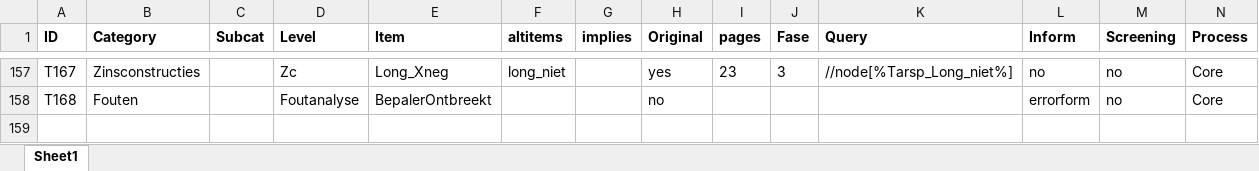
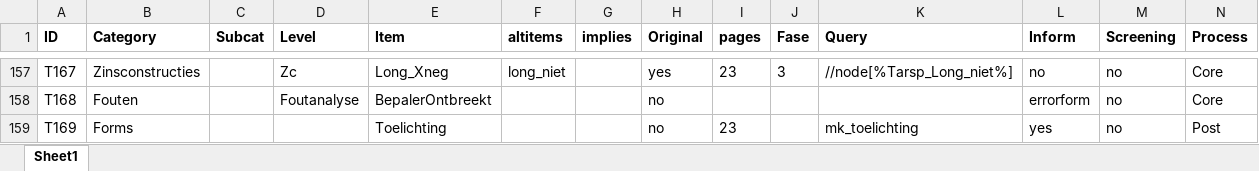
Before and after one commit to CentreForDigitalHumanities/sastadev, an Excel workbook: src/sastadev/data/methods/TARSP_Index_Current.xlsx, sheet Sheet1, drawn as a sheet; only a part is shown, gaps mark what is left out; values as stored, in another font and other column widths than the file's, no borders; rows hold the shown columns only; the diff names each change by its address in the sheet, - before the commit and + after, or states it on an @@ line.

Commit message:
form toelichting PF & TARSP-P

```diff
--- a/src/sastadev/data/methods/TARSP_Index_Current.xlsx (sheet Sheet1)
+++ b/src/sastadev/data/methods/TARSP_Index_Current.xlsx (sheet Sheet1)
+row 159: T169 | Forms |  |  | Toelichting |  |  | no | 23 |  | mk_toelichting | yes | no | Post
```
Also changed, not shown: src/sastadev/data/form_templates/TARSP Form Current.xlsx, 6 other files.
